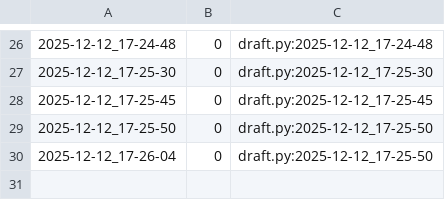
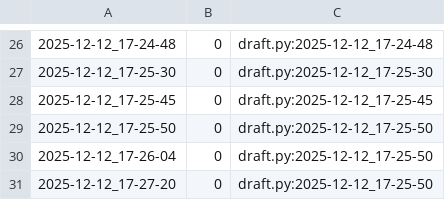
Before and after one commit to qxcode-course/poo-dd-cd-bloco-e-andberna28, a CSV file: tasks/.tko/track/poo@pagamento/track.csv, drawn as a sheet; only a part is shown, gaps mark what is left out.

```diff
--- a/tasks/.tko/track/poo@pagamento/track.csv
+++ b/tasks/.tko/track/poo@pagamento/track.csv
@@ -30 +30,2 @@
 2025-12-12_17-26-04,0,draft.py:2025-12-12_17-25-50
+2025-12-12_17-27-20,0,draft.py:2025-12-12_17-25-50
```
Also changed, not shown: 7 other files.
